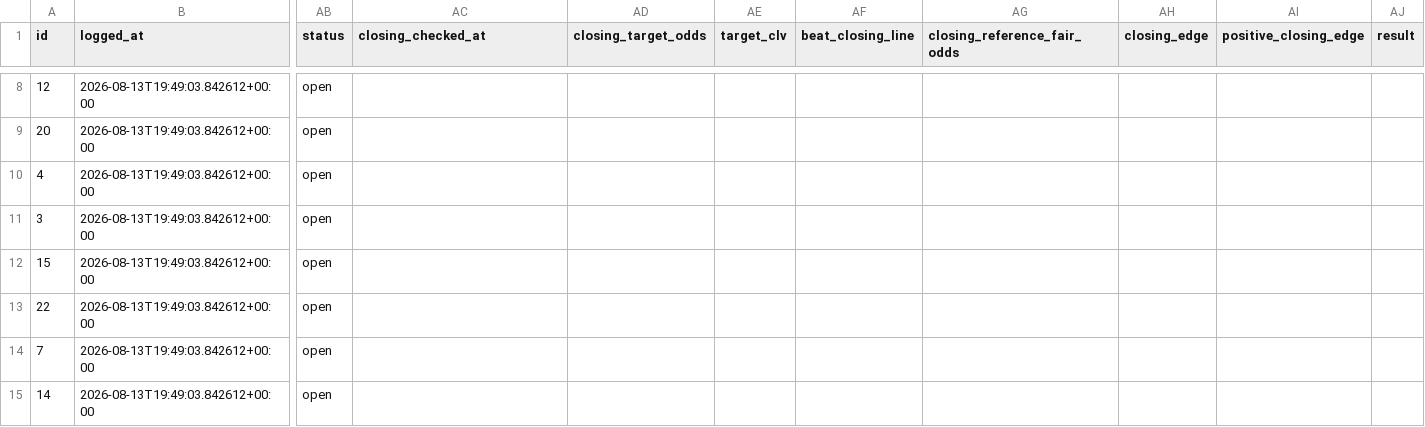
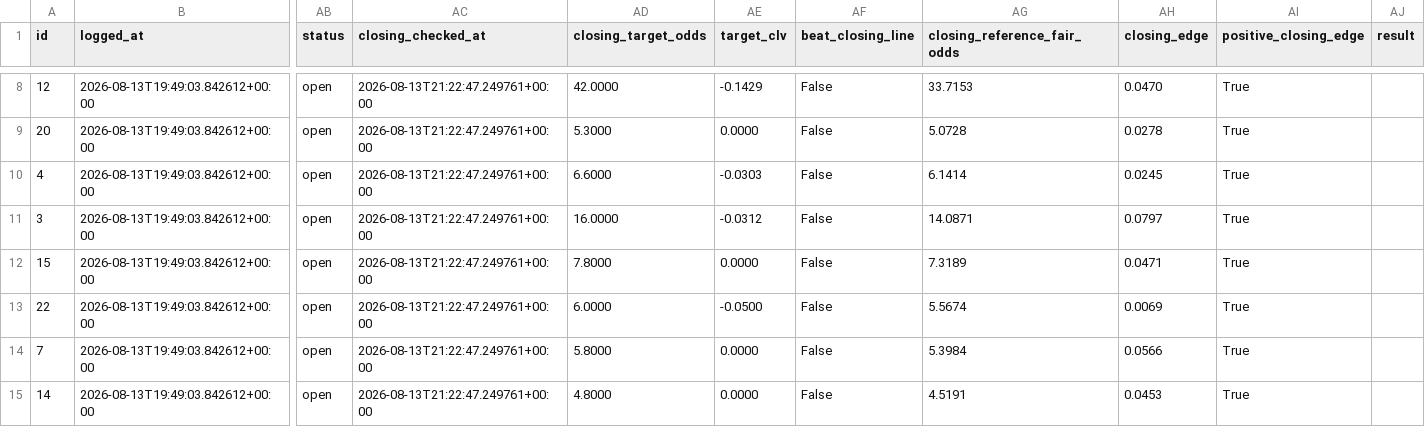
Before and after one commit to KamvysisPuzzles/sports-stat-arb, a CSV file: data/paper_trades.csv, drawn as a sheet; only a part is shown, gaps mark what is left out; the diff covers the shown part only; the diff names each change by its address in the sheet, - before the commit and + after, or states it on an @@ line.

```diff
--- a/data/paper_trades.csv
+++ b/data/paper_trades.csv
-AC8:AC15 (closing_checked_at): (empty)
+AC8:AC15 (closing_checked_at): 2026-08-13T21:22:47.249761+00:00
-AD8 (closing_target_odds): (empty)
+AD8 (closing_target_odds): 42.0000
-AE8 (target_clv): (empty)
+AE8 (target_clv): -0.1429
-AF8:AF15 (beat_closing_line): (empty)
+AF8:AF15 (beat_closing_line): False
-AG8 (closing_reference_fair_odds): (empty)
+AG8 (closing_reference_fair_odds): 33.7153
-AH8 (closing_edge): (empty)
+AH8 (closing_edge): 0.0470
-AI8:AI15 (positive_closing_edge): (empty)
+AI8:AI15 (positive_closing_edge): True
-AD9 (closing_target_odds): (empty)
+AD9 (closing_target_odds): 5.3000
-AE9 (target_clv): (empty)
+AE9 (target_clv): 0.0000
-AG9 (closing_reference_fair_odds): (empty)
+AG9 (closing_reference_fair_odds): 5.0728
-AH9 (closing_edge): (empty)
+AH9 (closing_edge): 0.0278
-AD10 (closing_target_odds): (empty)
+AD10 (closing_target_odds): 6.6000
-AE10 (target_clv): (empty)
+AE10 (target_clv): -0.0303
-AG10 (closing_reference_fair_odds): (empty)
+AG10 (closing_reference_fair_odds): 6.1414
-AH10 (closing_edge): (empty)
+AH10 (closing_edge): 0.0245
-AD11 (closing_target_odds): (empty)
+AD11 (closing_target_odds): 16.0000
-AE11 (target_clv): (empty)
+AE11 (target_clv): -0.0312
-AG11 (closing_reference_fair_odds): (empty)
+AG11 (closing_reference_fair_odds): 14.0871
-AH11 (closing_edge): (empty)
+AH11 (closing_edge): 0.0797
-AD12 (closing_target_odds): (empty)
+AD12 (closing_target_odds): 7.8000
-AE12 (target_clv): (empty)
+AE12 (target_clv): 0.0000
-AG12 (closing_reference_fair_odds): (empty)
+AG12 (closing_reference_fair_odds): 7.3189
-AH12 (closing_edge): (empty)
+AH12 (closing_edge): 0.0471
-AD13 (closing_target_odds): (empty)
+AD13 (closing_target_odds): 6.0000
-AE13 (target_clv): (empty)
+AE13 (target_clv): -0.0500
-AG13 (closing_reference_fair_odds): (empty)
+AG13 (closing_reference_fair_odds): 5.5674
-AH13 (closing_edge): (empty)
+AH13 (closing_edge): 0.0069
-AD14 (closing_target_odds): (empty)
+AD14 (closing_target_odds): 5.8000
-AE14:AE15 (target_clv): (empty)
+AE14:AE15 (target_clv): 0.0000
-AG14 (closing_reference_fair_odds): (empty)
+AG14 (closing_reference_fair_odds): 5.3984
-AH14 (closing_edge): (empty)
+AH14 (closing_edge): 0.0566
-AD15 (closing_target_odds): (empty)
+AD15 (closing_target_odds): 4.8000
-AG15 (closing_reference_fair_odds): (empty)
+AG15 (closing_reference_fair_odds): 4.5191
-AH15 (closing_edge): (empty)
+AH15 (closing_edge): 0.0453
```
Also changed, not shown: 119 edited cells elsewhere in this file, 2 other files.
